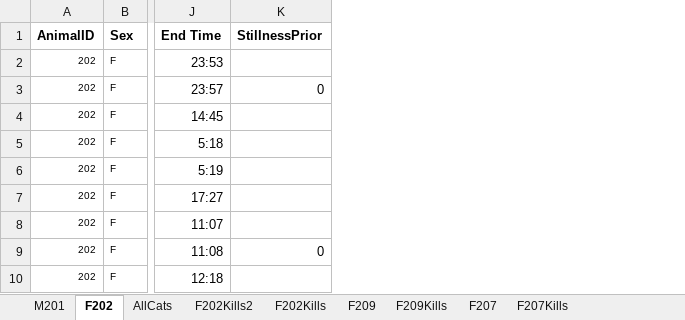
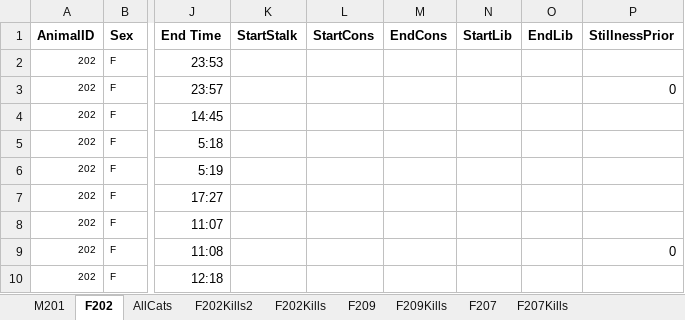
Before and after one commit to osu-mp/ai-capstone, an Excel workbook: data/Cougars_ODBA_KIlls_Setup.xlsx, sheet F202, drawn as a sheet; only a part is shown, gaps mark what is left out; values as stored, in another font and other column widths than the file's, no borders; the diff names each change by its address in the sheet, - before the commit and + after, or states it on an @@ line.

Commit message:
Added new column for stalking start (WIP)

```diff
--- a/data/Cougars_ODBA_KIlls_Setup.xlsx (sheet F202)
+++ b/data/Cougars_ODBA_KIlls_Setup.xlsx (sheet F202)
+column K (StartStalk), empty
+column L (StartCons), empty
+column M (EndCons), empty
+column N (StartLib), empty
+column O (EndLib), empty
```
Also changed, not shown: sheet F207, sheet F209, 3 other files.
